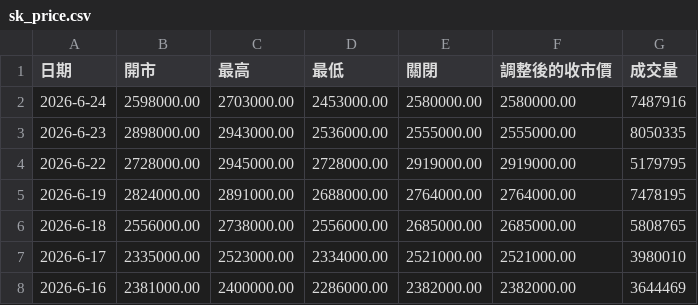
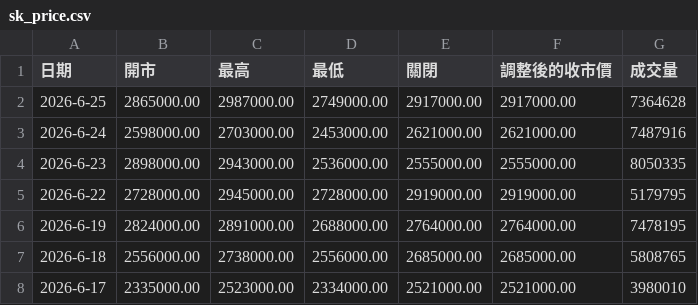
Before and after one commit to w1z1x0/Hynix-Leverage-Dynamics, a CSV file: sk_price.csv, drawn as a sheet; only a part is shown; the shorter side is filled out with more unchanged rows.

```diff
--- a/sk_price.csv
+++ b/sk_price.csv
@@ -1,3 +1,4 @@
 日期,開市,最高,最低,關閉,調整後的收市價,成交量
-2026-6-24,2598000.00,2703000.00,2453000.00,2580000.00,2580000.00,7487916
+2026-6-25,2865000.00,2987000.00,2749000.00,2917000.00,2917000.00,7364628
+2026-6-24,2598000.00,2703000.00,2453000.00,2621000.00,2621000.00,7487916
 2026-6-23,2898000.00,2943000.00,2536000.00,2555000.00,2555000.00,8050335
```
Also changed, not shown: 7709_price.csv.
